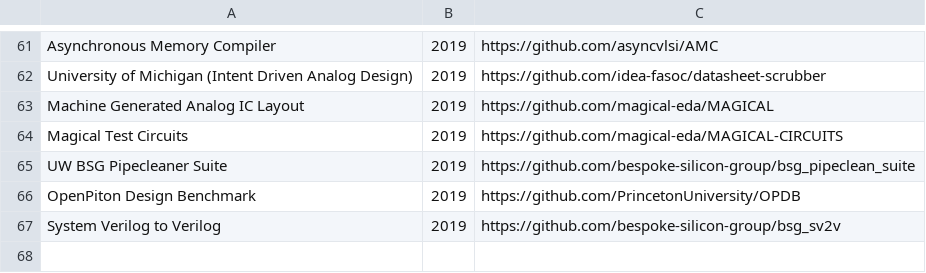
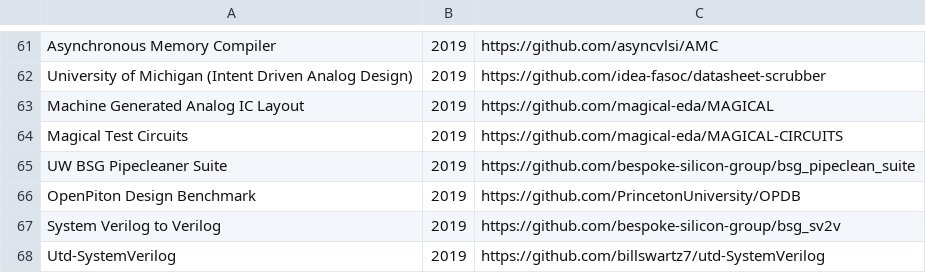
Before and after one commit to clin99/awesome-eda, a CSV file: eda_open_source_list.csv, drawn as a sheet; only a part is shown, gaps mark what is left out; the diff names each change by its address in the sheet, - before the commit and + after, or states it on an @@ line.

```diff
--- a/eda_open_source_list.csv
+++ b/eda_open_source_list.csv
+row 68: Utd-SystemVerilog | 2019 | https://github.com/billswartz7/utd-SystemVerilog
```
Also changed, not shown: 1 other file.
